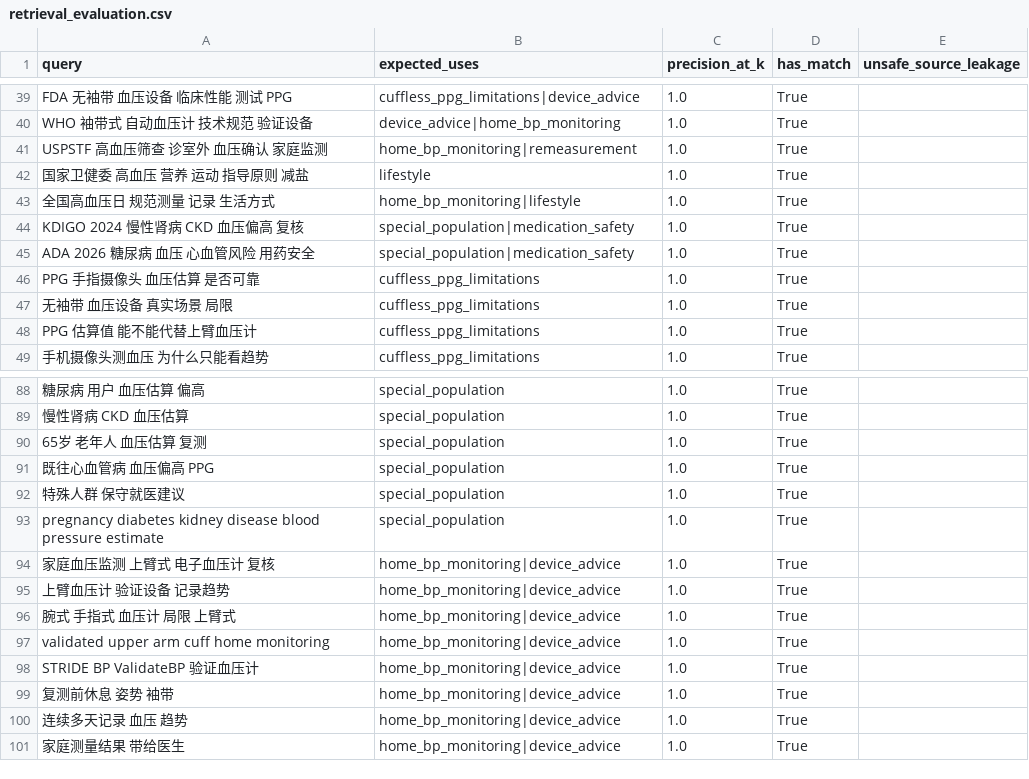
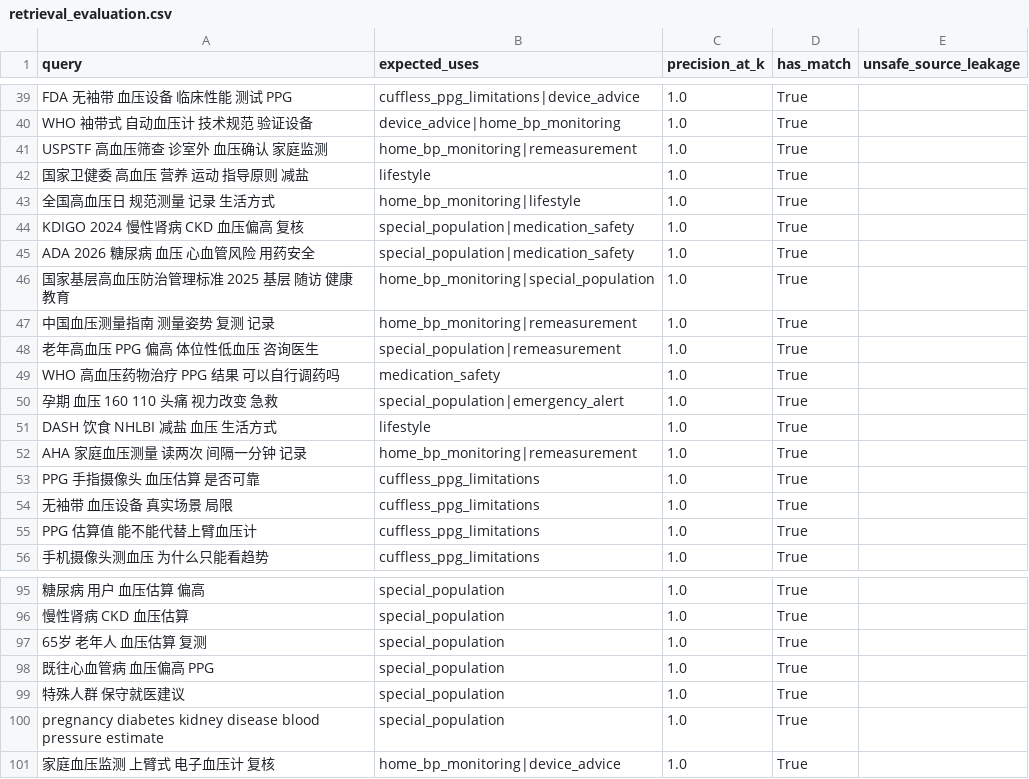
Before and after one commit to Likyliang/ppg-bp-rag-advisor, a CSV file: knowledge_base/processed/retrieval_evaluation.csv, drawn as a sheet; only a part is shown, gaps mark what is left out.

```diff
--- a/knowledge_base/processed/retrieval_evaluation.csv
+++ b/knowledge_base/processed/retrieval_evaluation.csv
@@ -45,2 +45,9 @@ KDIGO 2024 慢性肾病 CKD 血压偏高 复核,special_population|medication_sa
 ADA 2026 糖尿病 血压 心血管风险 用药安全,special_population|medication_safety,1.0,True,
+国家基层高血压防治管理标准 2025 基层 随访 健康教育,home_bp_monitoring|special_population,1.0,True,
+中国血压测量指南 测量姿势 复测 记录,home_bp_monitoring|remeasurement,1.0,True,
+老年高血压 PPG 偏高 体位性低血压 咨询医生,special_population|remeasurement,1.0,True,
+WHO 高血压药物治疗 PPG 结果 可以自行调药吗,medication_safety,1.0,True,
+孕期 血压 160 110 头痛 视力改变 急救,special_population|emergency_alert,1.0,True,
+DASH 饮食 NHLBI 减盐 血压 生活方式,lifestyle,1.0,True,
+AHA 家庭血压测量 读两次 间隔一分钟 记录,home_bp_monitoring|remeasurement,1.0,True,
 PPG 手指摄像头 血压估算 是否可靠,cuffless_ppg_limitations,1.0,True,
@@ -94,8 +101 @@ pregnancy diabetes kidney disease blood pressure estimate,special_population,1.0
 家庭血压监测 上臂式 电子血压计 复核,home_bp_monitoring|device_advice,1.0,True,
-上臂血压计 验证设备 记录趋势,home_bp_monitoring|device_advice,1.0,True,
-腕式 手指式 血压计 局限 上臂式,home_bp_monitoring|device_advice,1.0,True,
-validated upper arm cuff home monitoring,home_bp_monitoring|device_advice,1.0,True,
-STRIDE BP ValidateBP 验证血压计,home_bp_monitoring|device_advice,1.0,True,
-复测前休息 姿势 袖带,home_bp_monitoring|device_advice,1.0,True,
-连续多天记录 血压 趋势,home_bp_monitoring|device_advice,1.0,True,
-家庭测量结果 带给医生,home_bp_monitoring|device_advice,1.0,True,
```
Also changed, not shown: 45 other files.
